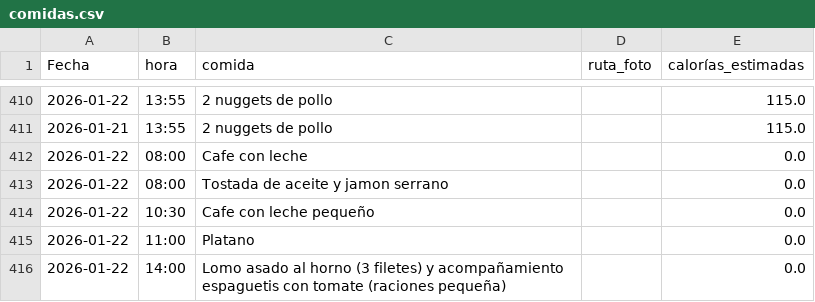
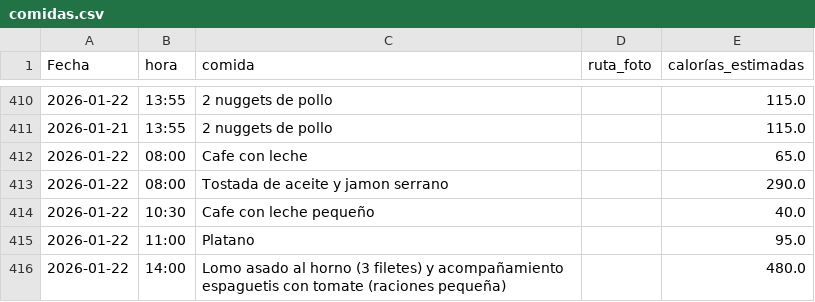
Before and after one commit to teresamattil/registro_salud, a CSV file: comidas.csv, drawn as a sheet; only a part is shown, gaps mark what is left out.

Commit message:
Estimar calorías automáticamente

```diff
--- a/comidas.csv
+++ b/comidas.csv
@@ -411,6 +411,6 @@ Fecha,hora,comida,ruta_foto,calorías_estimadas
 2026-01-21,13:55,2 nuggets de pollo,,115.0
-2026-01-22,08:00,Cafe con leche,,0.0
-2026-01-22,08:00,Tostada de aceite y jamon serrano,,0.0
-2026-01-22,10:30,Cafe con leche pequeño,,0.0
-2026-01-22,11:00,Platano,,0.0
-2026-01-22,14:00,Lomo asado al horno (3 filetes) y acompañamiento espaguetis con tomate (raciones pequeña),,0.0
+2026-01-22,08:00,Cafe con leche,,65.0
+2026-01-22,08:00,Tostada de aceite y jamon serrano,,290.0
+2026-01-22,10:30,Cafe con leche pequeño,,40.0
+2026-01-22,11:00,Platano,,95.0
+2026-01-22,14:00,Lomo asado al horno (3 filetes) y acompañamiento espaguetis con tomate (raciones pequeña),,480.0
```
